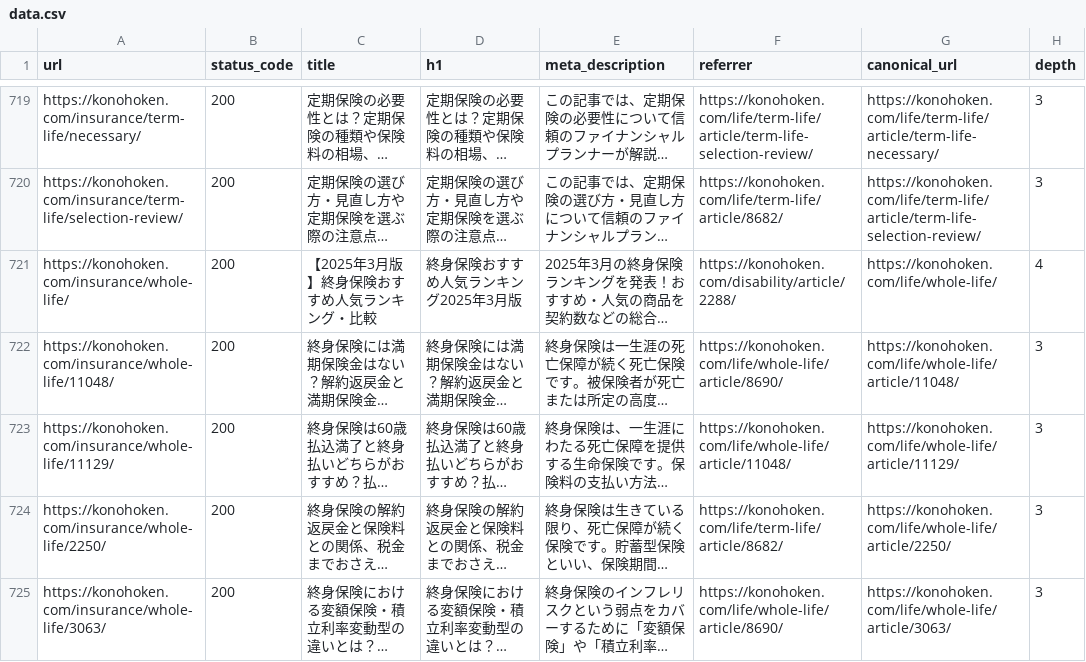
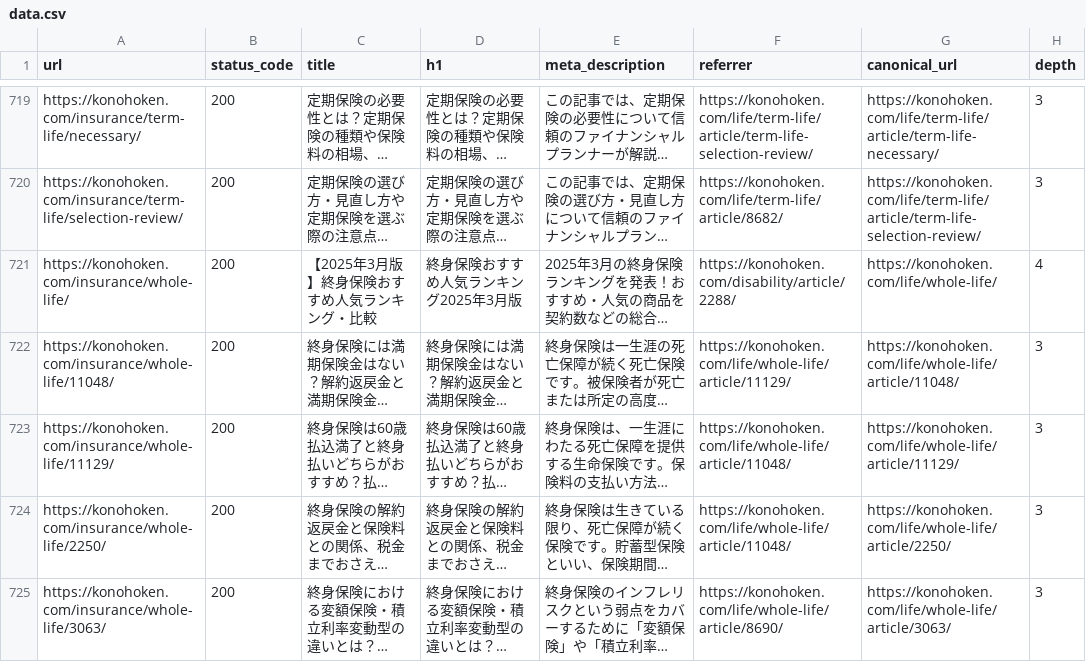
Before and after one commit to nekonado/web-crawler, a CSV file: 0746ebf367bf0d850ca143c50dd9f59d/data.csv (was 0c703715b59abc8095b3f133ea430da7/data.csv), drawn as a sheet; only a part is shown, gaps mark what is left out; long unchanged cells end in …; the diff covers the shown part only; the diff names each change by its address in the sheet, - before the commit and + after, or states it on an @@ line.

```diff
--- a/0c703715b59abc8095b3f133ea430da7/data.csv
+++ b/0746ebf367bf0d850ca143c50dd9f59d/data.csv
-F722 (referrer): https://konohoken.com/life/whole-life/article/8690/
+F722 (referrer): https://konohoken.com/life/whole-life/article/11129/
-F724 (referrer): https://konohoken.com/life/term-life/article/8682/
+F724 (referrer): https://konohoken.com/life/whole-life/article/11048/
```
Also changed, not shown: 46 edited cells elsewhere in this file, 0746ebf367bf0d850ca143c50dd9f59d/latest.csv, 1 other file.
